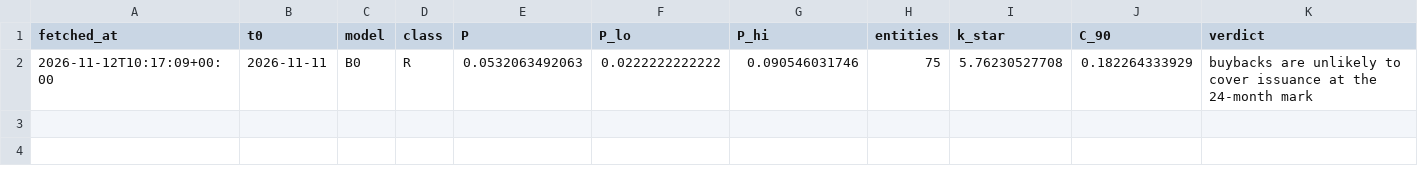
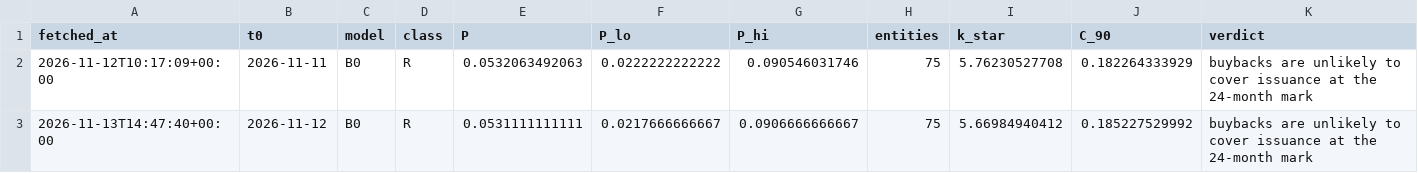
Before and after one commit to Sorghobrayan-dotcom/near-posterior, a CSV file: history.csv, drawn as a sheet.

```diff
--- a/history.csv
+++ b/history.csv
@@ -2 +2,2 @@ fetched_at,t0,model,class,P,P_lo,P_hi,entities,k_star,C_90,verdict
 2026-11-12T10:17:09+00:00,2026-11-11,B0,R,0.0532063492063,0.0222222222222,0.090546031746,75,5.76230527708,0.182264333929,buybacks are unlikely to cover issuance at the 24-month mark
+2026-11-13T14:47:40+00:00,2026-11-12,B0,R,0.0531111111111,0.0217666666667,0.0906666666667,75,5.66984940412,0.185227529992,buybacks are unlikely to cover issuance at the 24-month mark
```
Also changed, not shown: results/backtest_targets.csv, results/entities_R.csv, 38 other files.
